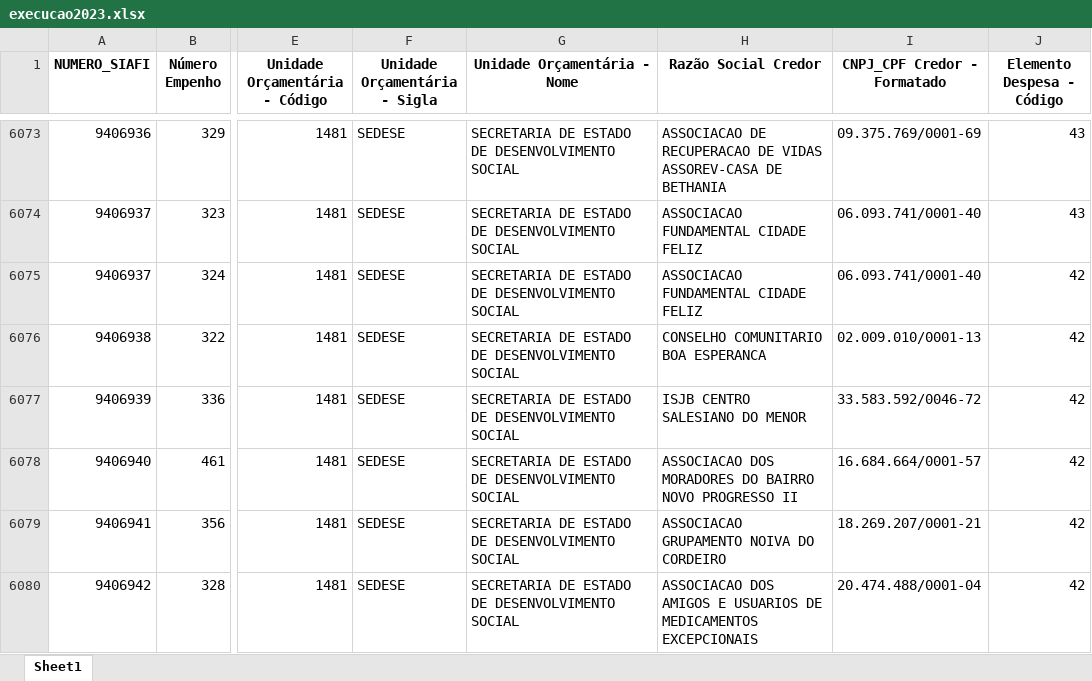
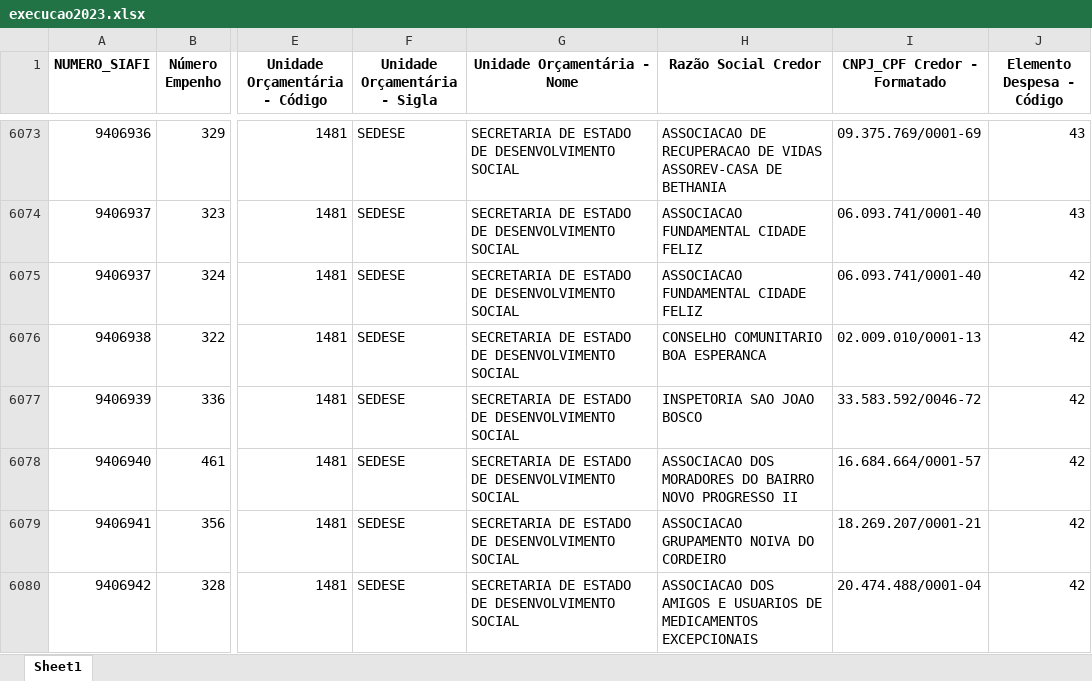
Before and after one commit to transparencia-mg/portal_emendas_estaduais, an Excel workbook: upload/execucao2023.xlsx, sheet Sheet1, drawn as a sheet; only a part is shown, gaps mark what is left out; values as stored, in another font and other column widths than the file's, no borders; the diff names each change by its address in the sheet, - before the commit and + after, or states it on an @@ line.

```diff
--- a/upload/execucao2023.xlsx (sheet Sheet1)
+++ b/upload/execucao2023.xlsx (sheet Sheet1)
-H6077 (Razão Social Credor): ISJB CENTRO SALESIANO DO MENOR
+H6077 (Razão Social Credor): INSPETORIA SAO JOAO BOSCO
```
Also changed, not shown: upload/execucao2022.xlsx, upload/execucao2024.xlsx, 2 other files.
